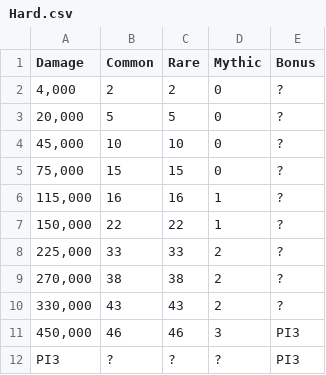
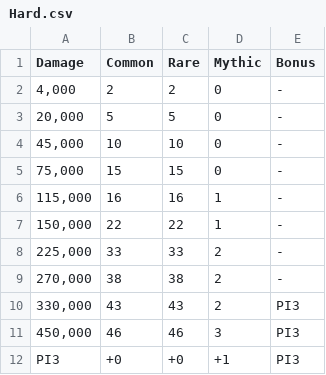
Before and after one commit to Matrix4348/Dragons-of-the-Void---Raid-Loot-Tiers, a CSV file: community-gathered data/Loot tiers and drop data/Guild raids/Nitroglycergnat/Hard.csv, drawn as a sheet.

Commit message:
Add precise inspection data

```diff
--- a/community-gathered data/Loot tiers and drop data/Guild raids/Nitroglycergnat/Hard.csv
+++ b/community-gathered data/Loot tiers and drop data/Guild raids/Nitroglycergnat/Hard.csv
@@ -1,12 +1,12 @@
 Damage,Common,Rare,Mythic,Bonus
-"4,000",2,2,0,?
-"20,000",5,5,0,?
-"45,000",10,10,0,?
-"75,000",15,15,0,?
-"115,000",16,16,1,?
-"150,000",22,22,1,?
-"225,000",33,33,2,?
-"270,000",38,38,2,?
-"330,000",43,43,2,?
+"4,000",2,2,0,-
+"20,000",5,5,0,-
+"45,000",10,10,0,-
+"75,000",15,15,0,-
+"115,000",16,16,1,-
+"150,000",22,22,1,-
+"225,000",33,33,2,-
+"270,000",38,38,2,-
+"330,000",43,43,2,PI3
 "450,000",46,46,3,PI3
-PI3,?,?,?,PI3
+PI3,+0,+0,+1,PI3
```
